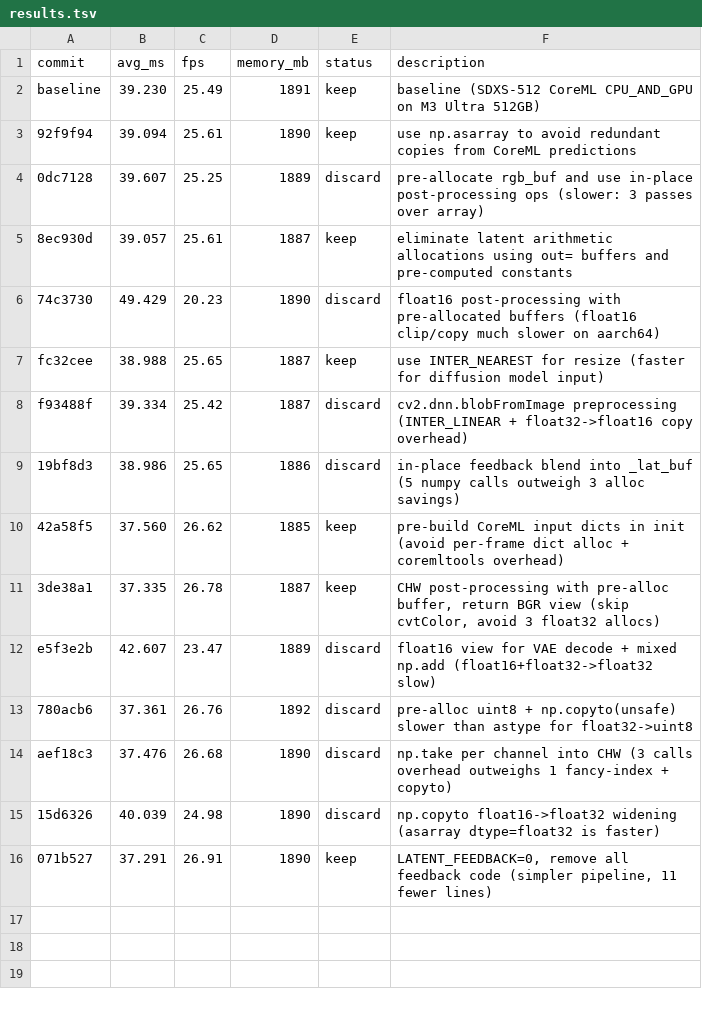
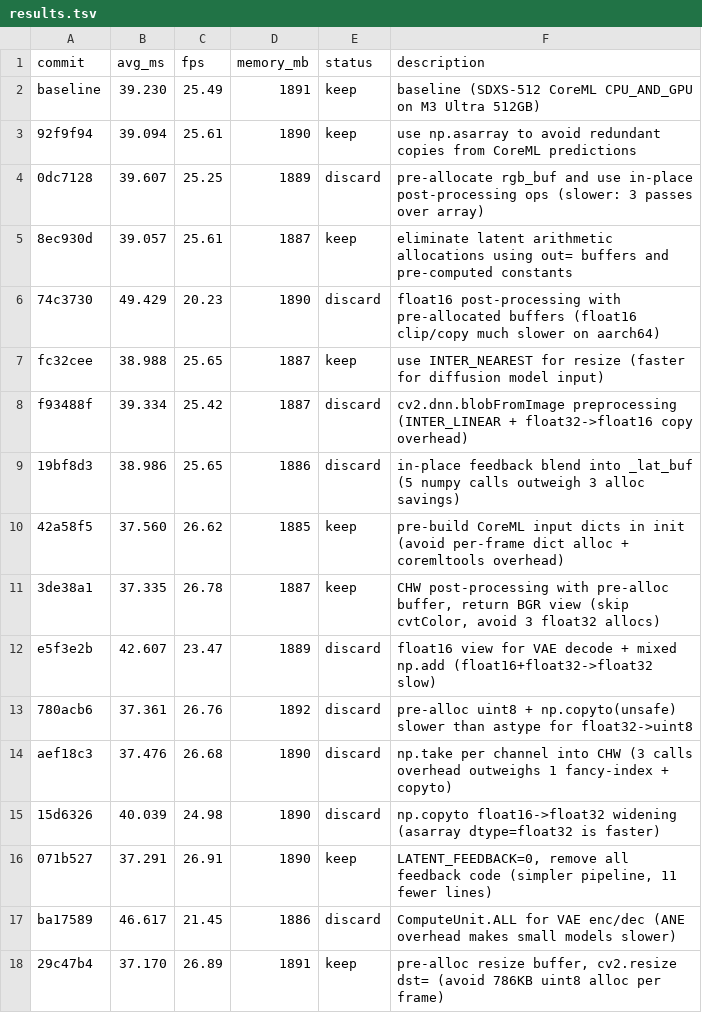
Before and after one commit to ochyai/autostream-mac, a TSV file: results.tsv, drawn as a sheet; the diff names each change by its address in the sheet, - before the commit and + after, or states it on an @@ line.

Commit message:
experiment: pre-alloc resize buffer, use cv2.resize dst= to avoid per-frame 786KB uint8 alloc

```diff
--- a/results.tsv
+++ b/results.tsv
+row 17: ba17589 | 46.617 | 21.45 | 1886 | discard | ComputeUnit.ALL for VAE enc/dec (ANE overhead makes small models slower)
+row 18: 29c47b4 | 37.170 | 26.89 | 1891 | keep | pre-alloc resize buffer, cv2.resize dst= (avoid 786KB uint8 alloc per frame)
```
Also changed, not shown: 1 other file.
